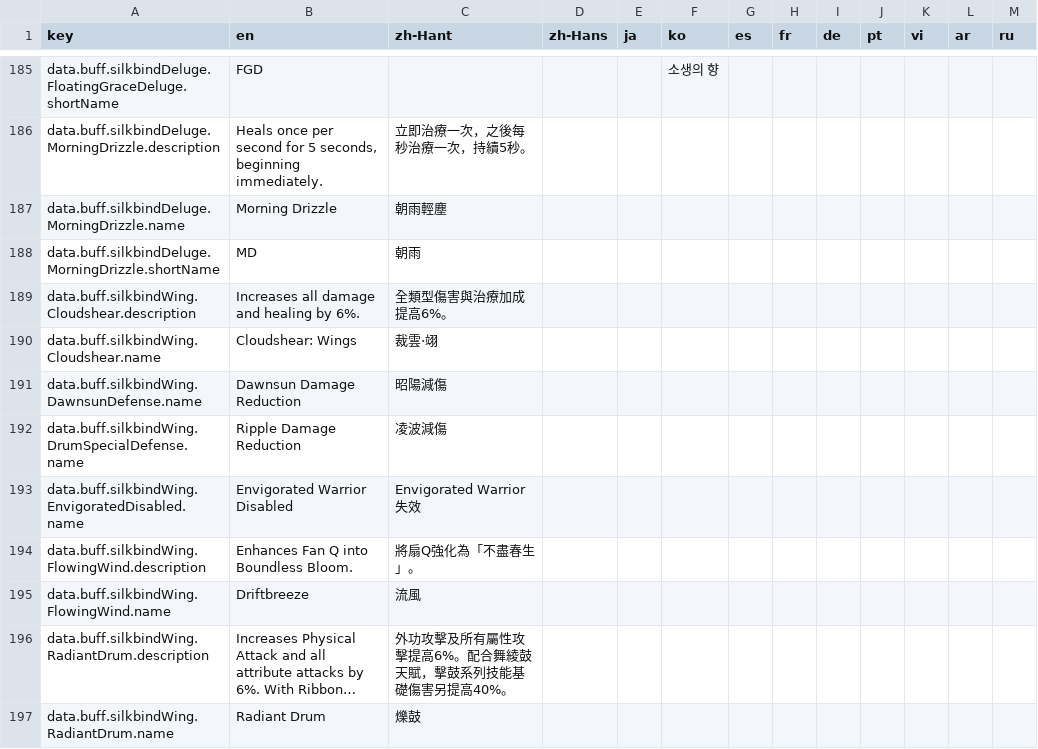
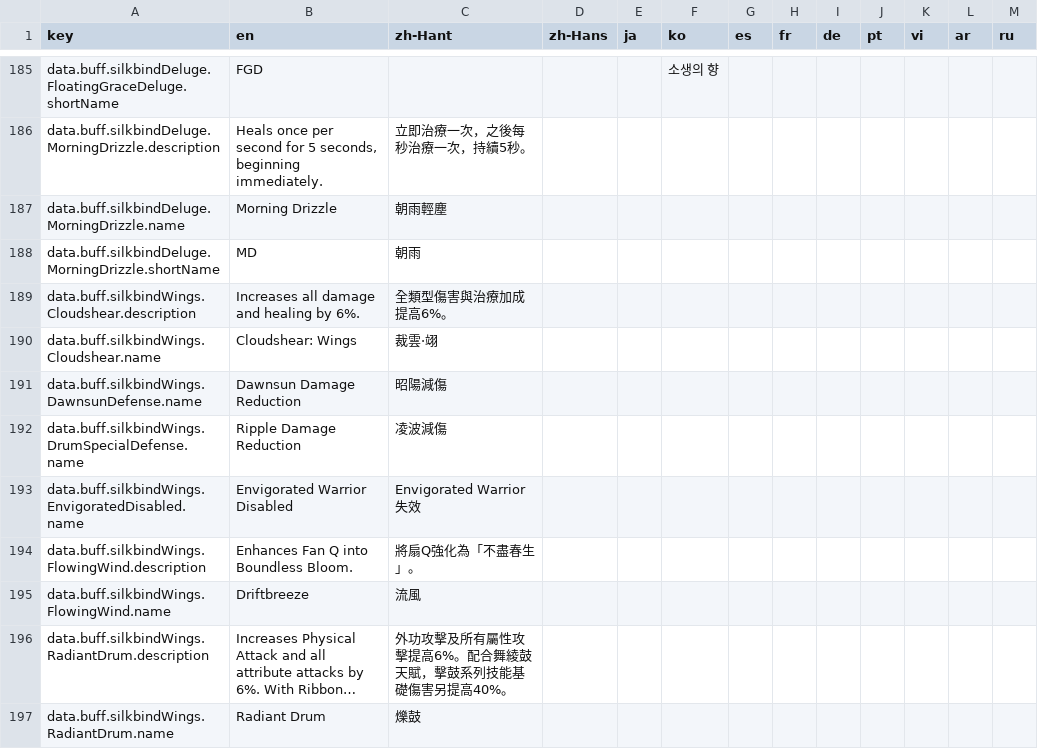
Before and after one commit to MatyeusM/where-builds-meet, a CSV file: locales/translations.csv, drawn as a sheet; only a part is shown, gaps mark what is left out; long unchanged cells end in …; the diff covers the shown part only; the diff names each change by its address in the sheet, - before the commit and + after, or states it on an @@ line.

Commit message:
Align Wings path identifiers and preserve saved selections
Use consistent Wings identifiers across game data and migrate existing browser selections before current loaders validate them.

```diff
--- a/locales/translations.csv
+++ b/locales/translations.csv
-A189 (key): data.buff.silkbindWing.Cloudshear.description
+A189 (key): data.buff.silkbindWings.Cloudshear.description
-A190 (key): data.buff.silkbindWing.Cloudshear.name
+A190 (key): data.buff.silkbindWings.Cloudshear.name
-A191 (key): data.buff.silkbindWing.DawnsunDefense.name
+A191 (key): data.buff.silkbindWings.DawnsunDefense.name
-A192 (key): data.buff.silkbindWing.DrumSpecialDefense.name
+A192 (key): data.buff.silkbindWings.DrumSpecialDefense.name
-A193 (key): data.buff.silkbindWing.EnvigoratedDisabled.name
+A193 (key): data.buff.silkbindWings.EnvigoratedDisabled.name
-A194 (key): data.buff.silkbindWing.FlowingWind.description
+A194 (key): data.buff.silkbindWings.FlowingWind.description
-A195 (key): data.buff.silkbindWing.FlowingWind.name
+A195 (key): data.buff.silkbindWings.FlowingWind.name
-A196 (key): data.buff.silkbindWing.RadiantDrum.description
+A196 (key): data.buff.silkbindWings.RadiantDrum.description
-A197 (key): data.buff.silkbindWing.RadiantDrum.name
+A197 (key): data.buff.silkbindWings.RadiantDrum.name
```
Also changed, not shown: 24 edited cells elsewhere in this file, 47 other files.
